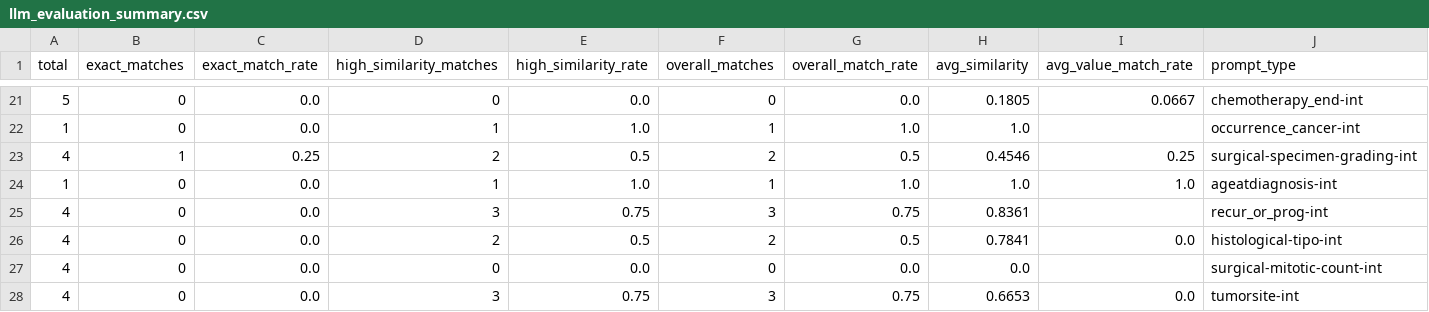
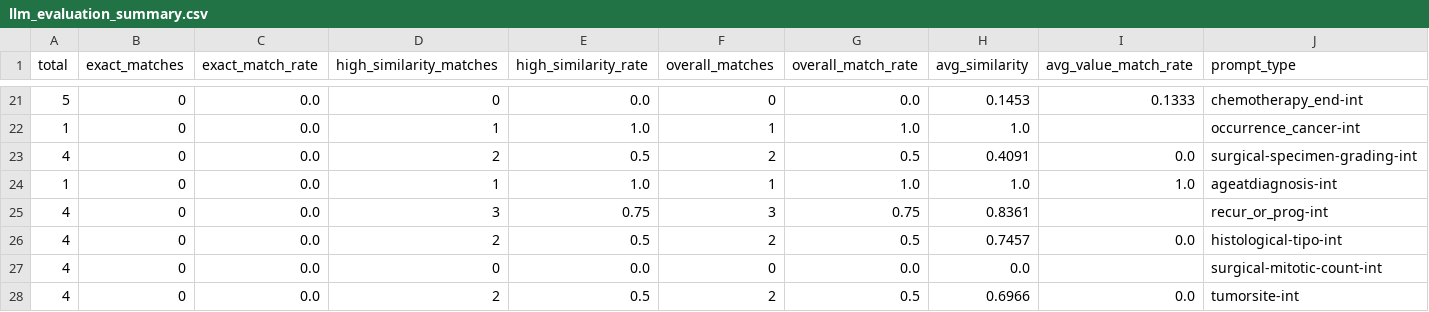
Before and after one commit to unai-zulaika/IDEA4RC-NLP-Ingestion, a CSV file: api/nlp/llm_evaluation_summary.csv, drawn as a sheet; only a part is shown, gaps mark what is left out; the diff covers the shown part only.

```diff
--- a/api/nlp/llm_evaluation_summary.csv
+++ b/api/nlp/llm_evaluation_summary.csv
@@ -21,8 +21,8 @@ total,exact_matches,exact_match_rate,high_similarity_matches,high_similarity_rat
-5,0,0.0,0,0.0,0,0.0,0.1805,0.0667,chemotherapy_end-int
+5,0,0.0,0,0.0,0,0.0,0.1453,0.1333,chemotherapy_end-int
 1,0,0.0,1,1.0,1,1.0,1.0,,occurrence_cancer-int
-4,1,0.25,2,0.5,2,0.5,0.4546,0.25,surgical-specimen-grading-int
+4,0,0.0,2,0.5,2,0.5,0.4091,0.0,surgical-specimen-grading-int
 1,0,0.0,1,1.0,1,1.0,1.0,1.0,ageatdiagnosis-int
 4,0,0.0,3,0.75,3,0.75,0.8361,,recur_or_prog-int
-4,0,0.0,2,0.5,2,0.5,0.7841,0.0,histological-tipo-int
+4,0,0.0,2,0.5,2,0.5,0.7457,0.0,histological-tipo-int
 4,0,0.0,0,0.0,0,0.0,0.0,,surgical-mitotic-count-int
-4,0,0.0,3,0.75,3,0.75,0.6653,0.0,tumorsite-int
+4,0,0.0,2,0.5,2,0.5,0.6966,0.0,tumorsite-int
```
Also changed, not shown: 2 added rows, 2 removed rows and 27 edited cells elsewhere in this file, api/nlp/first_patient_notes.csv, api/nlp/first_patient_notes_annotation_mapping.csv, 30 other files.
